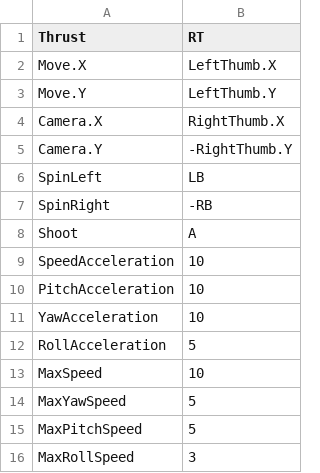
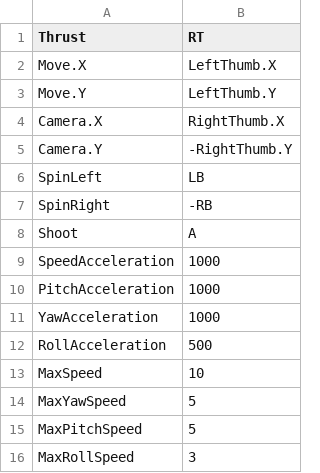
Before and after one commit to brickade/LegoWeltraumShooter, a CSV file: bin/data/player.csv, drawn as a sheet.

```diff
--- a/bin/data/player.csv
+++ b/bin/data/player.csv
@@ -8,6 +8,6 @@ SpinRight;-RB
 Shoot;A
-SpeedAcceleration;10
-PitchAcceleration;10
-YawAcceleration;10
-RollAcceleration;5
+SpeedAcceleration;1000
+PitchAcceleration;1000
+YawAcceleration;1000
+RollAcceleration;500
 MaxSpeed;10
```
Also changed, not shown: 4 other files.
